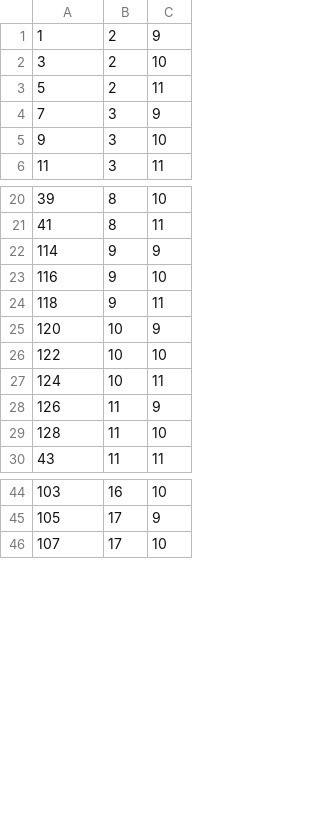
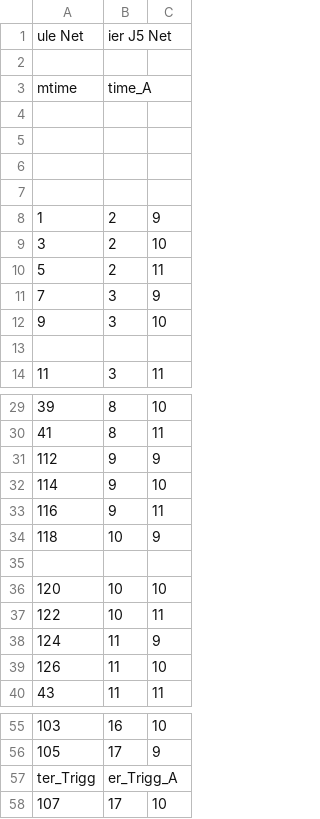
Before and after one commit to AlexEnciu/HYDRA_VMM3_Adapter, a CSV file: HYDRA_VMM3_Adapter_V3/pin_mapping/J5_VmmHybCh_Column_Row.csv, drawn as a sheet; only a part is shown, gaps mark what is left out; the diff covers the shown part only.

```diff
--- a/HYDRA_VMM3_Adapter_V3/pin_mapping/J5_VmmHybCh_Column_Row.csv
+++ b/HYDRA_VMM3_Adapter_V3/pin_mapping/J5_VmmHybCh_Column_Row.csv
@@ -1 +1,8 @@
+ule Net	ier J5 Net	
+		
+mtime	time_A	
+		
+		
+		
+		
 1	2	9
@@ -5,2 +12,3 @@
 9	3	10
+		
 11	3	11
@@ -21,10 +30,11 @@
 41	8	11
-114	9	9
-116	9	10
-118	9	11
-120	10	9
-122	10	10
-124	10	11
-126	11	9
-128	11	10
+112	9	9
+114	9	10
+116	9	11
+118	10	9
+		
+120	10	10
+122	10	11
+124	11	9
+126	11	10
 43	11	11
@@ -45,2 +56,3 @@
 105	17	9
+ter_Trigg	er_Trigg_A	
 107	17	10
```
Also changed, not shown: 17 added rows elsewhere in this file, HYDRA_VMM3_Adapter_V3/pin_mapping/J1_VmmHybCh_Column_Row.csv, HYDRA_VMM3_Adapter_V3/pin_mapping/J2_VmmHybCh_Column_Row.csv, 17 other files.
